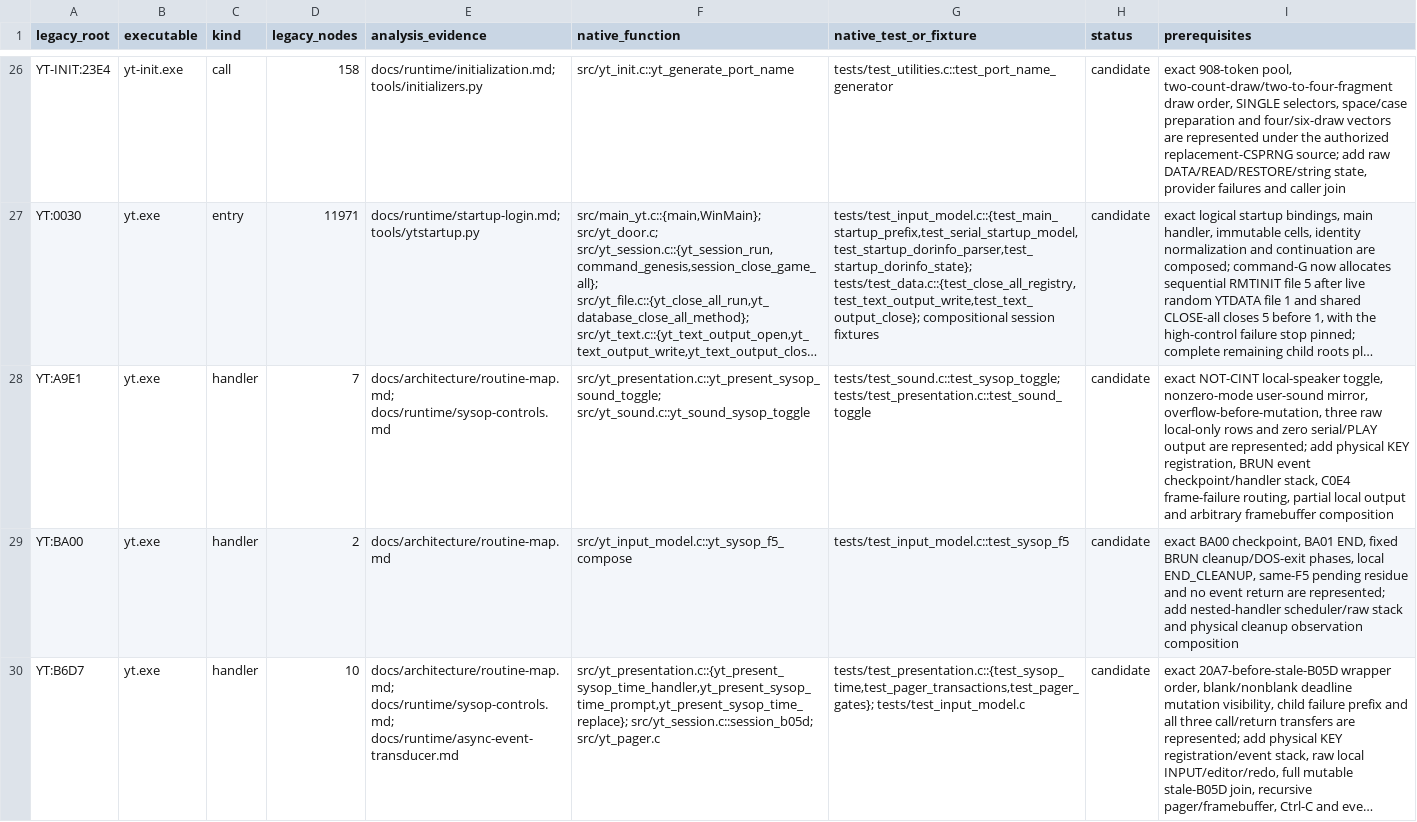
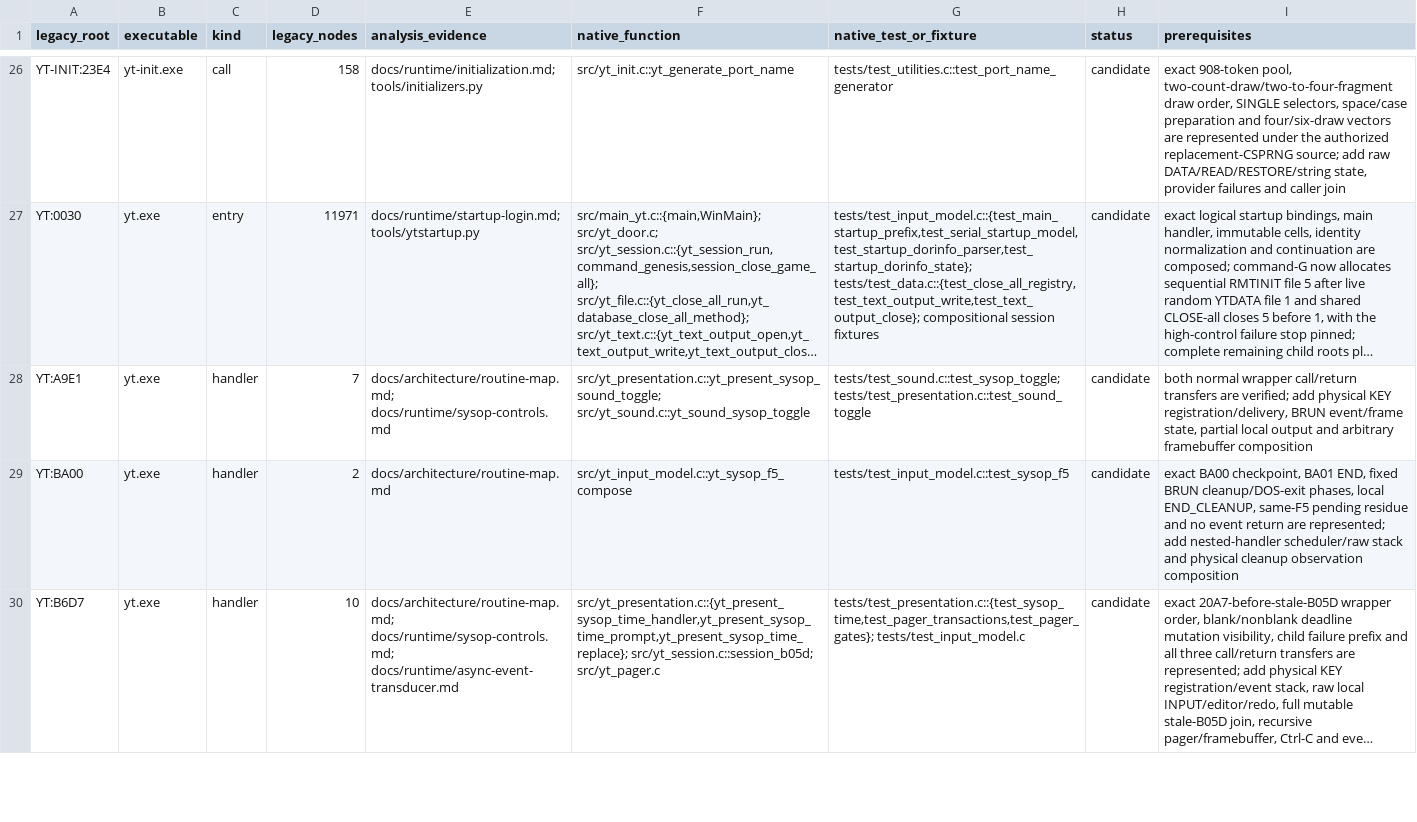
Before and after one commit to RealDeuce/yt, a TSV file: implementation-coverage/roots.tsv, drawn as a sheet; only a part is shown, gaps mark what is left out; long unchanged cells end in …; the diff covers the shown part only; the diff names each change by its address in the sheet, - before the commit and + after, or states it on an @@ line.

Commit message:
Credit SysOp toggle control coverage

```diff
--- a/implementation-coverage/roots.tsv
+++ b/implementation-coverage/roots.tsv
-I28 (prerequisites): exact NOT-CINT local-speaker toggle, nonzero-mode user-sound mirror, overflow-before-mutation, three raw local-only rows and zero serial/PLAY output are represented; add physical KEY registration, BRUN event checkpoint/handler stack, C0E4 frame-failure routing, partial local…
+I28 (prerequisites): both normal wrapper call/return transfers are verified; add physical KEY registration/delivery, BRUN event/frame state, partial local…
```
Also changed, not shown: 2 edited cells elsewhere in this file, 2 other files.
